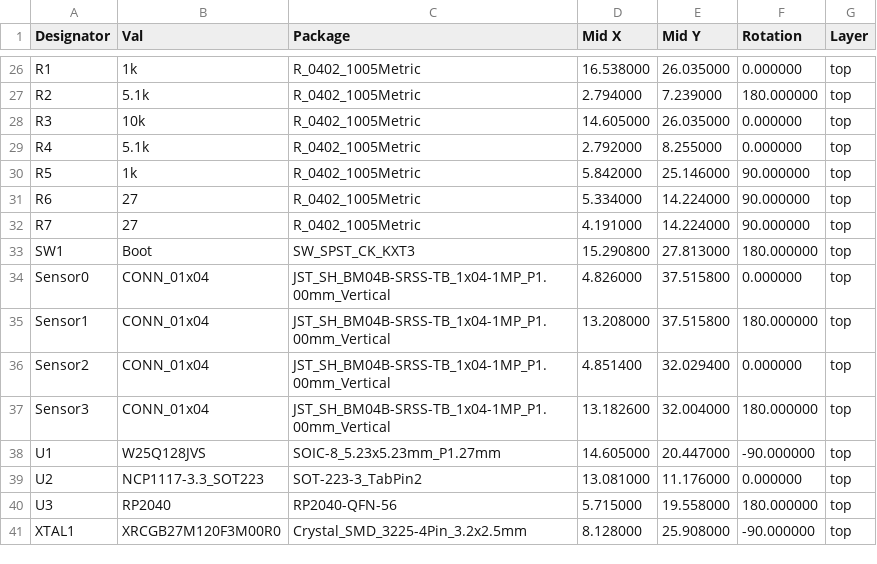
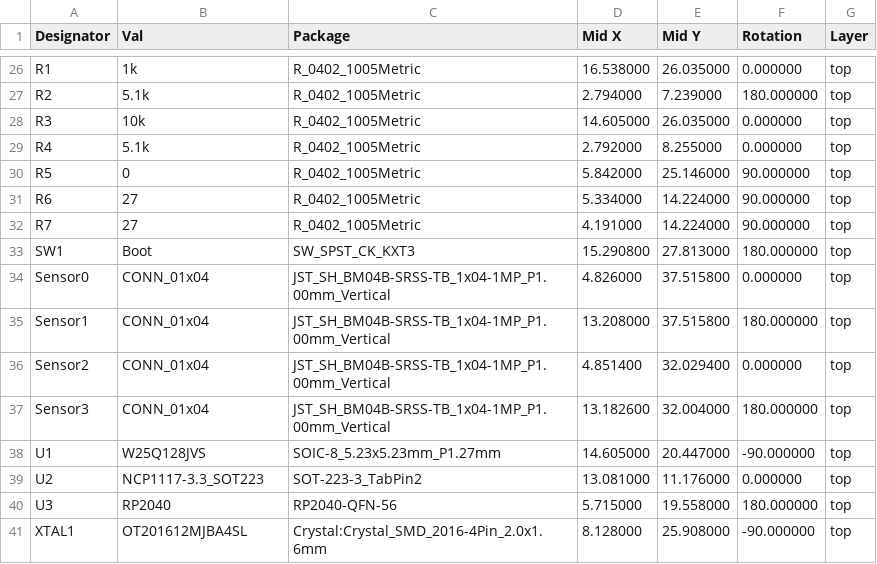
Before and after one commit to hs3city/cyberskakanka, a CSV file: hs3-arduino-nano/manufacturing/hs3-arduino-nano-top-pos.csv, drawn as a sheet; only a part is shown, gaps mark what is left out.

```diff
--- a/hs3-arduino-nano/manufacturing/hs3-arduino-nano-top-pos.csv
+++ b/hs3-arduino-nano/manufacturing/hs3-arduino-nano-top-pos.csv
@@ -29,3 +29,3 @@
 "R4","5.1k","R_0402_1005Metric",2.792000,8.255000,0.000000,top
-"R5","1k","R_0402_1005Metric",5.842000,25.146000,90.000000,top
+"R5","0","R_0402_1005Metric",5.842000,25.146000,90.000000,top
 "R6","27","R_0402_1005Metric",5.334000,14.224000,90.000000,top
@@ -40,2 +40,2 @@
 "U3","RP2040","RP2040-QFN-56",5.715000,19.558000,180.000000,top
-"XTAL1","XRCGB27M120F3M00R0","Crystal_SMD_3225-4Pin_3.2x2.5mm",8.128000,25.908000,-90.000000,top
+"XTAL1","OT201612MJBA4SL","Crystal:Crystal_SMD_2016-4Pin_2.0x1.6mm",8.128000,25.908000,-90.000000,top
```
Also changed, not shown: hs3-arduino-nano/manufacturing/hs3-arduino-nano.csv, 2 other files.
